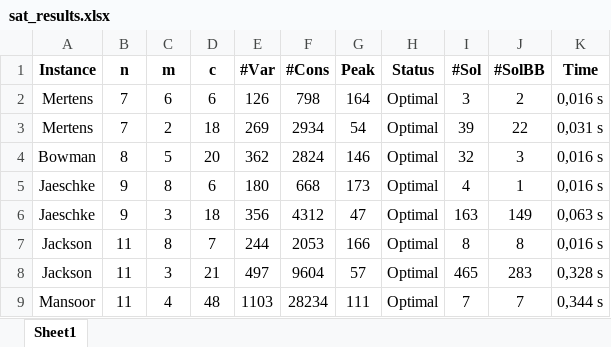
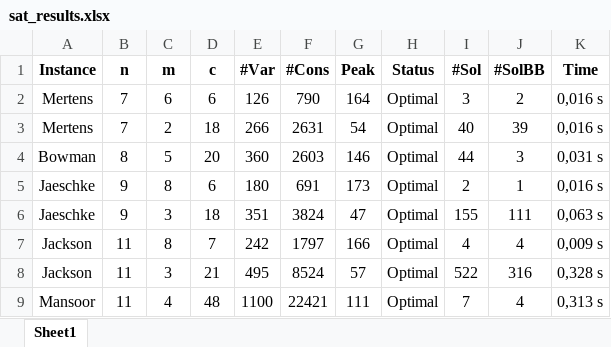
Before and after one commit to NguyenHaHoangAnh/KLTN-demo, an Excel workbook: results/sat_results.xlsx, sheet Sheet1, drawn as a sheet; only a part is shown; values as stored, in another font and other column widths than the file's, no borders; the diff covers the shown part only; the diff names each change by its address in the sheet, - before the commit and + after, or states it on an @@ line.

```diff
--- a/results/sat_results.xlsx (sheet Sheet1)
+++ b/results/sat_results.xlsx (sheet Sheet1)
-F2 (#Cons): 798
+F2 (#Cons): 790
-E3 (#Var): 269
+E3 (#Var): 266
-F3 (#Cons): 2934
+F3 (#Cons): 2631
-I3 (#Sol): 39
+I3 (#Sol): 40
-J3 (#SolBB): 22
+J3 (#SolBB): 39
-K3 (Time): 0,031 s
+K3 (Time): 0,016 s
-E4 (#Var): 362
+E4 (#Var): 360
-F4 (#Cons): 2824
+F4 (#Cons): 2603
-I4 (#Sol): 32
+I4 (#Sol): 44
-K4 (Time): 0,016 s
+K4 (Time): 0,031 s
-F5 (#Cons): 668
+F5 (#Cons): 691
-I5 (#Sol): 4
+I5 (#Sol): 2
-E6 (#Var): 356
+E6 (#Var): 351
-F6 (#Cons): 4312
+F6 (#Cons): 3824
-I6 (#Sol): 163
+I6 (#Sol): 155
-J6 (#SolBB): 149
+J6 (#SolBB): 111
-E7 (#Var): 244
+E7 (#Var): 242
-F7 (#Cons): 2053
+F7 (#Cons): 1797
-I7 (#Sol): 8
+I7 (#Sol): 4
-J7 (#SolBB): 8
+J7 (#SolBB): 4
-K7 (Time): 0,016 s
+K7 (Time): 0,009 s
-E8 (#Var): 497
+E8 (#Var): 495
-F8 (#Cons): 9604
+F8 (#Cons): 8524
-I8 (#Sol): 465
+I8 (#Sol): 522
-J8 (#SolBB): 283
+J8 (#SolBB): 316
-E9 (#Var): 1103
+E9 (#Var): 1100
-F9 (#Cons): 28234
+F9 (#Cons): 22421
-J9 (#SolBB): 7
+J9 (#SolBB): 4
-K9 (Time): 0,344 s
+K9 (Time): 0,313 s
```
Also changed, not shown: 60 edited cells elsewhere in this sheet, 1 other file.
